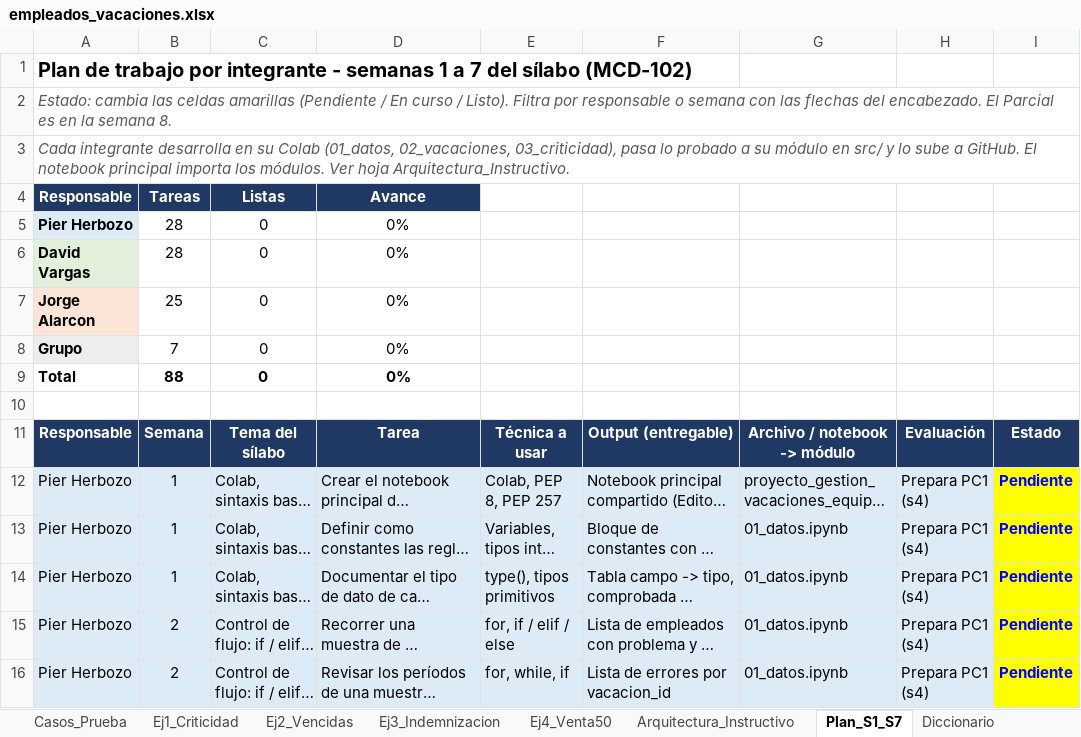
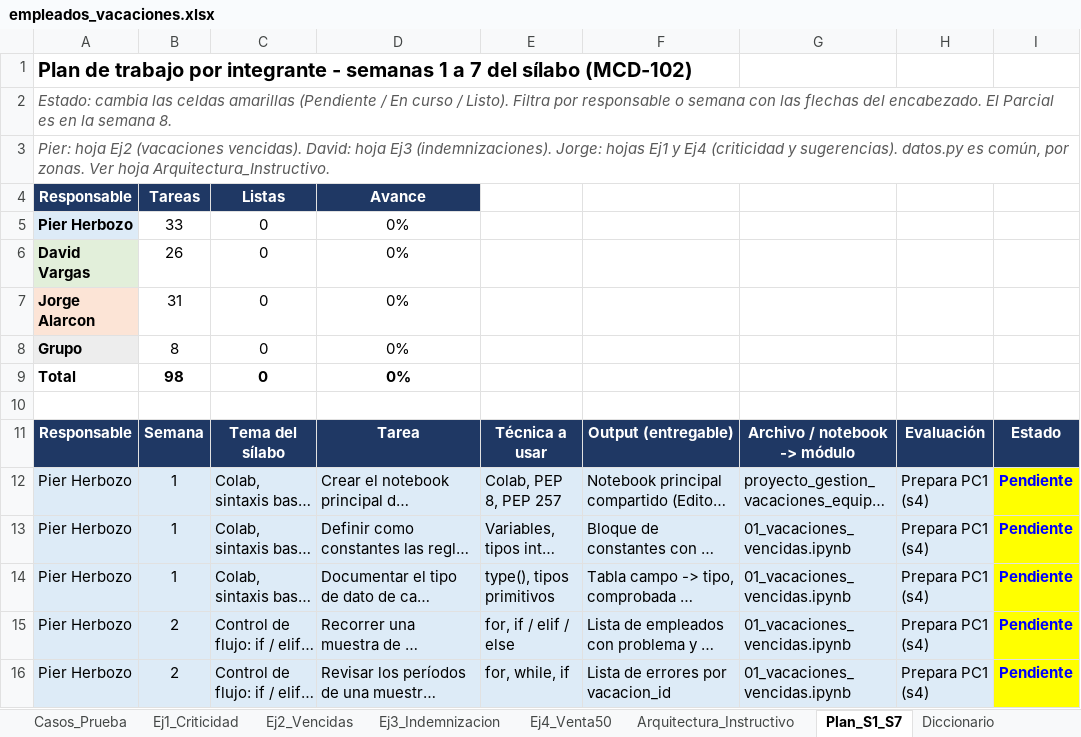
Before and after one commit to PIER-202621036/proyecto-gestion-vacaciones, an Excel workbook: data/empleados_vacaciones.xlsx, sheet Plan_S1_S7, drawn as a sheet; only a part is shown; long unchanged cells end in …; values as stored, in another font and other column widths than the file's, no borders; charts and pictures not drawn; the diff covers the shown part only; the diff names each change by its address in the sheet, - before the commit and + after, or states it on an @@ line.

Commit message:
actualizado
actualizado

```diff
--- a/data/empleados_vacaciones.xlsx (sheet Plan_S1_S7)
+++ b/data/empleados_vacaciones.xlsx (sheet Plan_S1_S7)
-A3: Cada integrante desarrolla en su Colab (01_datos, 02_vacaciones, 03_criticidad), pasa lo probado a su módulo en src/ y lo sube a GitHub. El notebook principal importa los módulos. Ver hoja…
+A3: Pier: hoja Ej2 (vacaciones vencidas). David: hoja Ej3 (indemnizaciones). Jorge: hojas Ej1 y Ej4 (criticidad y sugerencias). datos.py es común, por zonas. Ver hoja…
-B5: 28
+B5: 33
-B6: 28
+B6: 26
-B7: 25
+B7: 31
-B8: 7
+B8: 8
-B9: 88
+B9: 98
-G13:G16: 01_datos.ipynb
+G13:G16: 01_vacaciones_vencidas.ipynb
```
Also changed, not shown: 16 added rows, 6 removed rows and 114 edited cells elsewhere in this sheet, sheet Arquitectura_Instructivo, sheet Reglas_Sugerencias, sheet Ej1_Criticidad, sheet Ej2_Vencidas, sheet Ej3_Indemnizacion, sheet Ej4_Venta50, formulas that keep their value.
